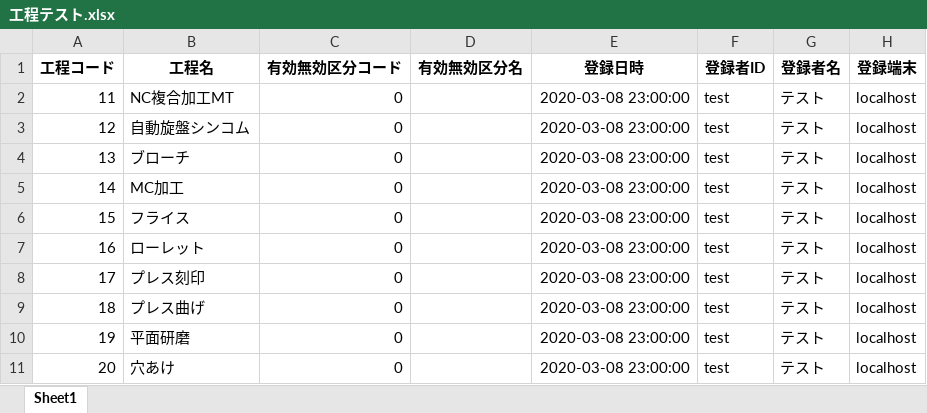
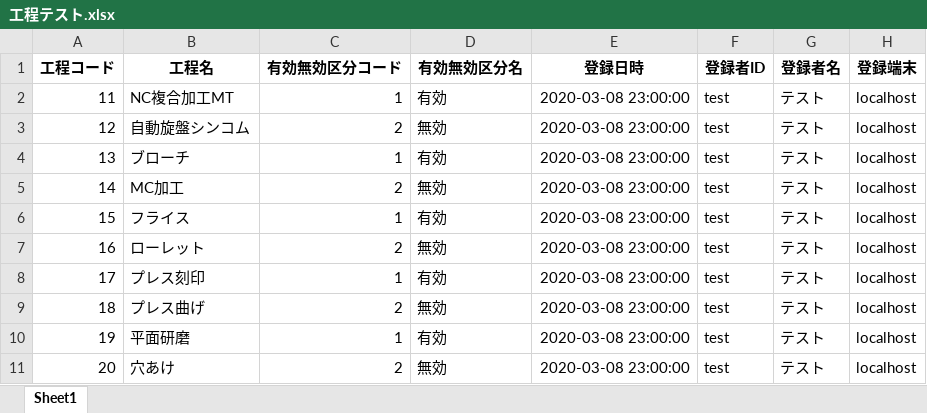
Before and after one commit to konsan1101/py-etc, an Excel workbook: pandas/工程テスト.xlsx, sheet Sheet1, drawn as a sheet; only a part is shown; values as stored, in another font and other column widths than the file's, no borders; the diff names each change by its address in the sheet, - before the commit and + after, or states it on an @@ line.

```diff
--- a/pandas/工程テスト.xlsx (sheet Sheet1)
+++ b/pandas/工程テスト.xlsx (sheet Sheet1)
-C2 (有効無効区分コード): 0
+C2 (有効無効区分コード): 1
-D2 (有効無効区分名): (empty)
+D2 (有効無効区分名): 有効
-C3 (有効無効区分コード): 0
+C3 (有効無効区分コード): 2
-D3 (有効無効区分名): (empty)
+D3 (有効無効区分名): 無効
-C4 (有効無効区分コード): 0
+C4 (有効無効区分コード): 1
-D4 (有効無効区分名): (empty)
+D4 (有効無効区分名): 有効
-C5 (有効無効区分コード): 0
+C5 (有効無効区分コード): 2
-D5 (有効無効区分名): (empty)
+D5 (有効無効区分名): 無効
-C6 (有効無効区分コード): 0
+C6 (有効無効区分コード): 1
-D6 (有効無効区分名): (empty)
+D6 (有効無効区分名): 有効
-C7 (有効無効区分コード): 0
+C7 (有効無効区分コード): 2
-D7 (有効無効区分名): (empty)
+D7 (有効無効区分名): 無効
-C8 (有効無効区分コード): 0
+C8 (有効無効区分コード): 1
-D8 (有効無効区分名): (empty)
+D8 (有効無効区分名): 有効
-C9 (有効無効区分コード): 0
+C9 (有効無効区分コード): 2
-D9 (有効無効区分名): (empty)
+D9 (有効無効区分名): 無効
-C10 (有効無効区分コード): 0
+C10 (有効無効区分コード): 1
-D10 (有効無効区分名): (empty)
+D10 (有効無効区分名): 有効
-C11 (有効無効区分コード): 0
+C11 (有効無効区分コード): 2
-D11 (有効無効区分名): (empty)
+D11 (有効無効区分名): 無効
```
Also changed, not shown: 1 other file.
